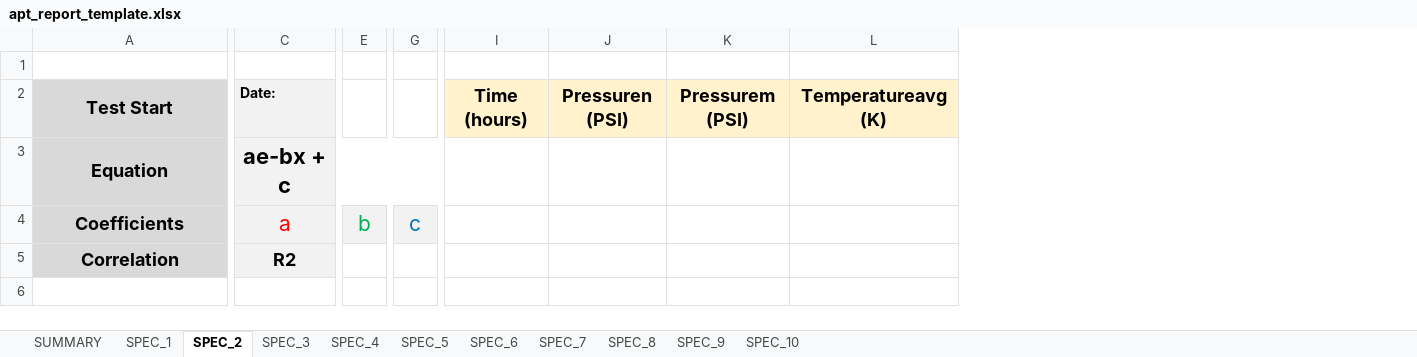
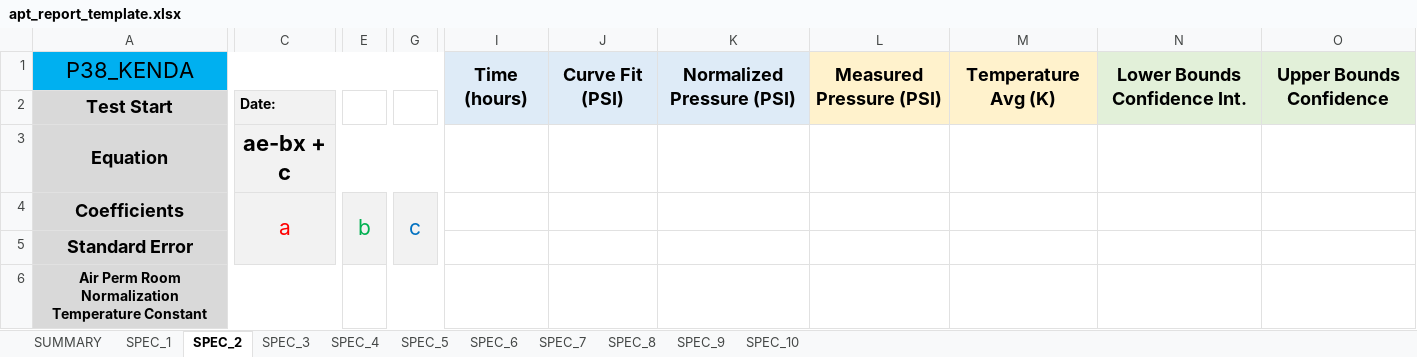
Before and after one commit to todd-san/APT, an Excel workbook: bgAPT/apt_report_template.xlsx, sheet SPEC_2, drawn as a sheet; only a part is shown, gaps mark what is left out; values as stored, in another font and other column widths than the file's, no borders; charts and pictures not drawn; removed rows and columns are numbered as before the commit, all else as after; rows hold the shown columns only; the diff covers the shown part only; the diff names each change by its address in the sheet, - before the commit and + after, or states it on an @@ line.

```diff
--- a/bgAPT/apt_report_template.xlsx (sheet SPEC_2)
+++ b/bgAPT/apt_report_template.xlsx (sheet SPEC_2)
-column J, row 2: Pressuren (PSI)
-column K, row 2: Pressurem (PSI)
-column L, row 2: Temperatureavg (K)
+column J, row 1: Curve Fit (PSI)
+column K, row 1: Normalized Pressure (PSI)
+column L, row 1: Measured Pressure (PSI)
+column M, row 1: Temperature Avg (K)
+column N, row 1: Lower Bounds Confidence Int.
+column O, row 1: Upper Bounds Confidence
-row 1: (empty)
+row 1: P38_KENDA |  |  |  | Time (hours) | Curve Fit (PSI) | Normalized Pressure (PSI) | Measured Pressure (PSI) | Temperature Avg (K) | Lower Bounds Confidence Int. | Upper Bounds Confidence
-A1:G1 fill: none
+A1:G1 fill: #00B0F0
+A1:H1 merged
-I1 fill: none
+I1 fill: #DEEBF7
+I1:I2 merged
-I2: Time (hours)
+I2: (empty)
-I2 fill: #FFF2CC
+I2 fill: #DEEBF7
-E3:G3 fill: #F2F2F2
+E3:G3 fill: none
+C4:C5 merged
+E4:E5 merged
+G4:G5 merged
-row 5: Correlation | R2
+row 5: Standard Error
+row 6: Air Perm Room Normalization Temperature Constant
```
Also changed, not shown: cell formats elsewhere in this sheet, sheet SUMMARY, sheet SPEC_3, sheet SPEC_4, sheet SPEC_5, sheet SPEC_6, sheet SPEC_9, 4 more sheets, formulas that keep their value, charts or pictures, 3 other files.
